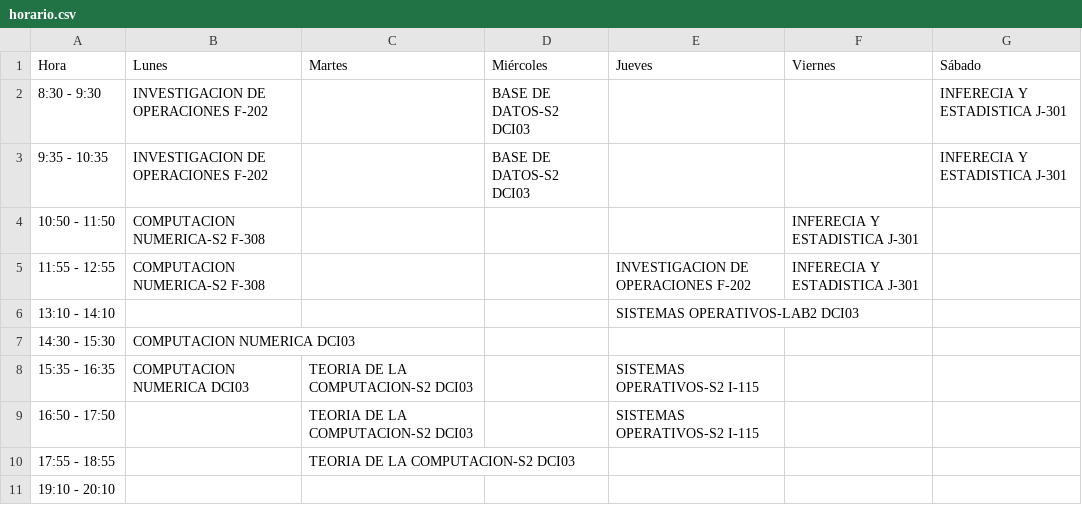
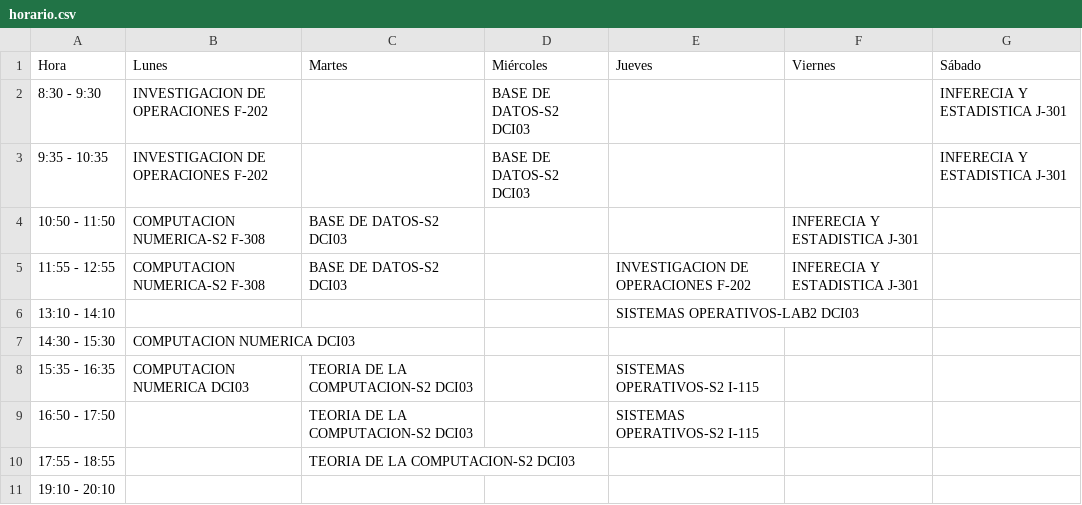
Before and after one commit to Gustavo-Harnisch/Gustavo-Harnisch.github.io, a CSV file: Horario/data/horario.csv, drawn as a sheet.

Commit message:
aact

```diff
--- a/Horario/data/horario.csv
+++ b/Horario/data/horario.csv
@@ -3,4 +3,4 @@ Hora;Lunes;Martes;Miércoles;Jueves;Viernes;Sábado
 9:35 - 10:35;INVESTIGACION DE OPERACIONES F-202;;BASE DE DATOS-S2 DCI03;;;INFERECIA Y ESTADISTICA J-301
-10:50 - 11:50;COMPUTACION NUMERICA-S2 F-308;;;;INFERECIA Y ESTADISTICA J-301;
-11:55 - 12:55;COMPUTACION NUMERICA-S2 F-308;;;INVESTIGACION DE OPERACIONES F-202;INFERECIA Y ESTADISTICA J-301;
+10:50 - 11:50;COMPUTACION NUMERICA-S2 F-308;BASE DE DATOS-S2 DCI03;;;INFERECIA Y ESTADISTICA J-301;
+11:55 - 12:55;COMPUTACION NUMERICA-S2 F-308;BASE DE DATOS-S2 DCI03;;INVESTIGACION DE OPERACIONES F-202;INFERECIA Y ESTADISTICA J-301;
 13:10 - 14:10;;;;SISTEMAS OPERATIVOS-LAB2 DCI03;;
```
